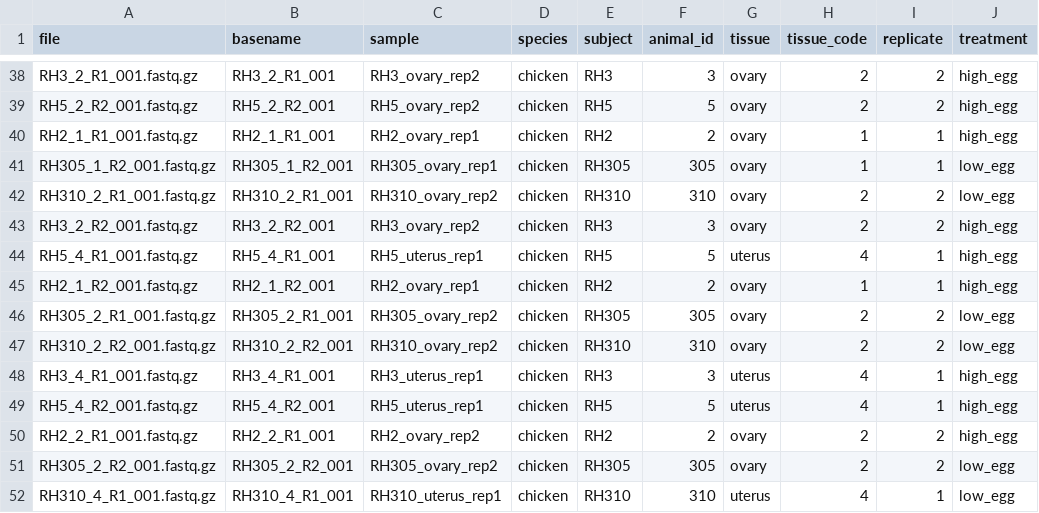
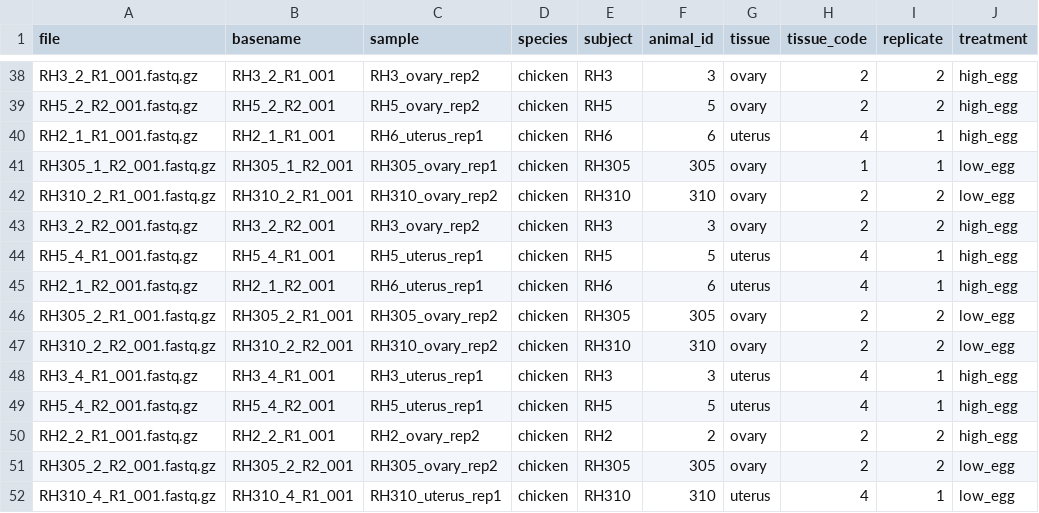
Before and after one commit to johan-susilo/scRNA, a CSV file: rnaseq/chicken/sample.csv, drawn as a sheet; only a part is shown, gaps mark what is left out; the diff names each change by its address in the sheet, - before the commit and + after, or states it on an @@ line.

```diff
--- a/rnaseq/chicken/sample.csv
+++ b/rnaseq/chicken/sample.csv
-C40 (sample): RH2_ovary_rep1
+C40 (sample): RH6_uterus_rep1
-E40 (subject): RH2
+E40 (subject): RH6
-F40 (animal_id): 2
+F40 (animal_id): 6
-G40 (tissue): ovary
+G40 (tissue): uterus
-H40 (tissue_code): 1
+H40 (tissue_code): 4
-C45 (sample): RH2_ovary_rep1
+C45 (sample): RH6_uterus_rep1
-E45 (subject): RH2
+E45 (subject): RH6
-F45 (animal_id): 2
+F45 (animal_id): 6
-G45 (tissue): ovary
+G45 (tissue): uterus
-H45 (tissue_code): 1
+H45 (tissue_code): 4
```
Also changed, not shown: 39 other files.
